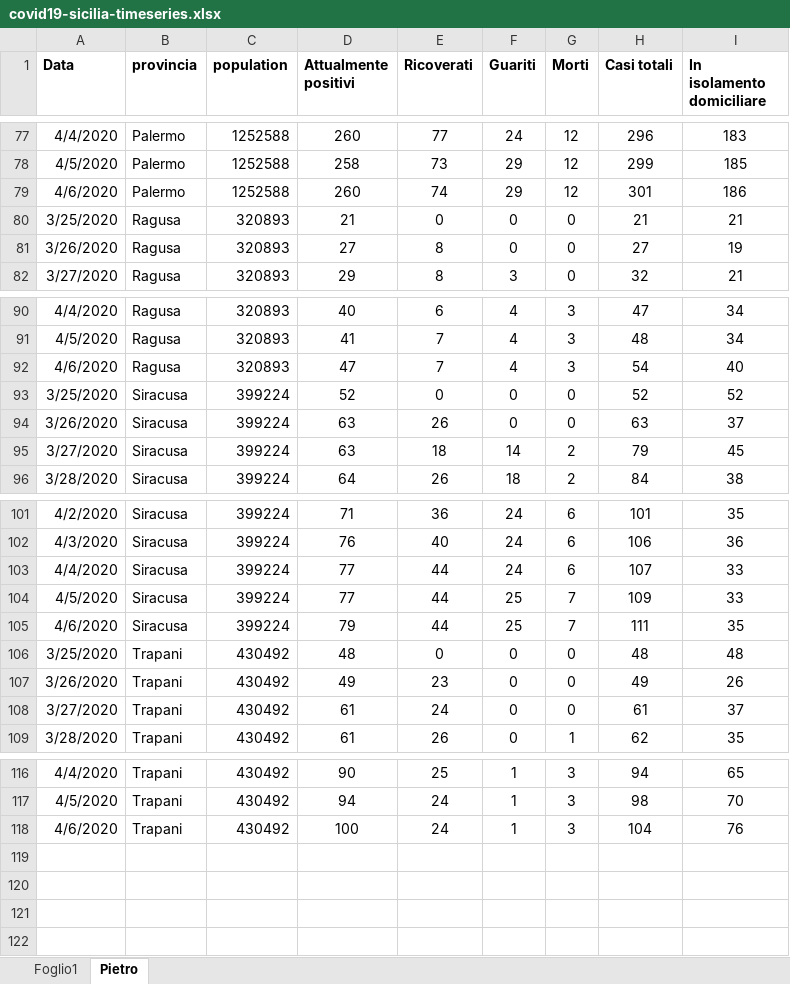
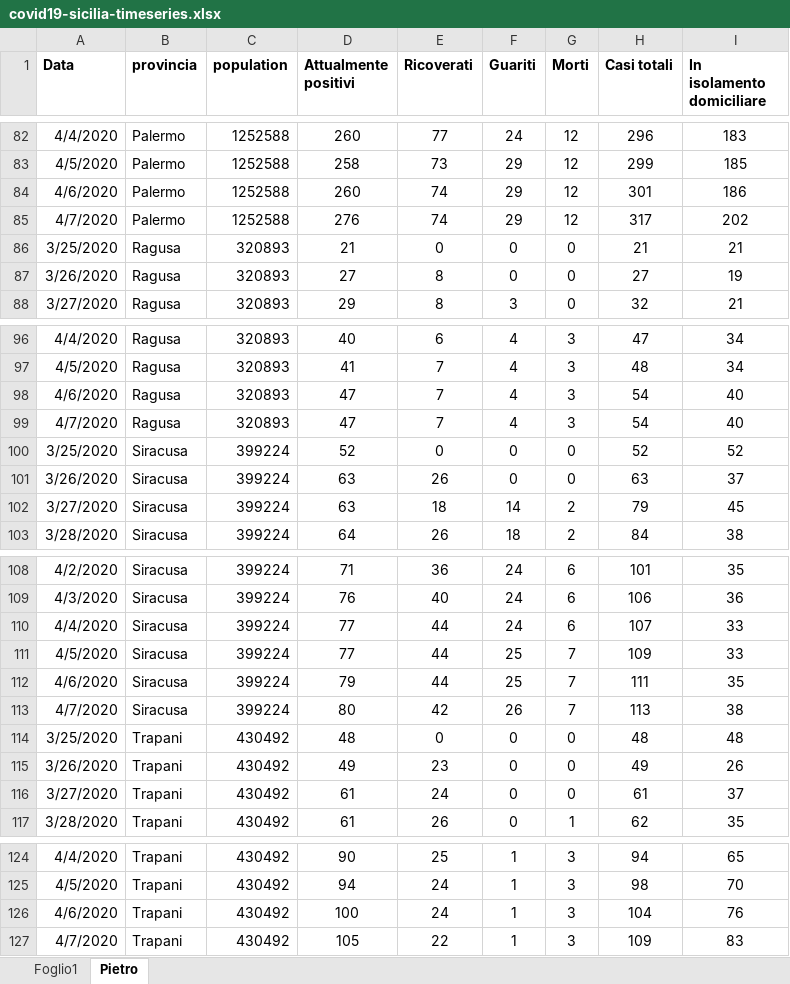
Before and after one commit to pietrodigangi/COVID19-Monitor, an Excel workbook: sicilia/covid19-sicilia-timeseries.xlsx, sheet Pietro, drawn as a sheet; only a part is shown, gaps mark what is left out; values as stored, in another font and other column widths than the file's, no borders; the diff covers the shown part only; the diff names each change by its address in the sheet, - before the commit and + after, or states it on an @@ line.

```diff
--- a/sicilia/covid19-sicilia-timeseries.xlsx (sheet Pietro)
+++ b/sicilia/covid19-sicilia-timeseries.xlsx (sheet Pietro)
+row 85: 4/7/2020 | Palermo | 1252588 | 276 | 74 | 29 | 12 | 317 | 202
+row 99: 4/7/2020 | Ragusa | 320893 | 47 | 7 | 4 | 3 | 54 | 40
+row 113: 4/7/2020 | Siracusa | 399224 | 80 | 42 | 26 | 7 | 113 | 38
+row 127: 4/7/2020 | Trapani | 430492 | 105 | 22 | 1 | 3 | 109 | 83
```
Also changed, not shown: 5 added rows elsewhere in this sheet, formulas that keep their value, 3 other files.
